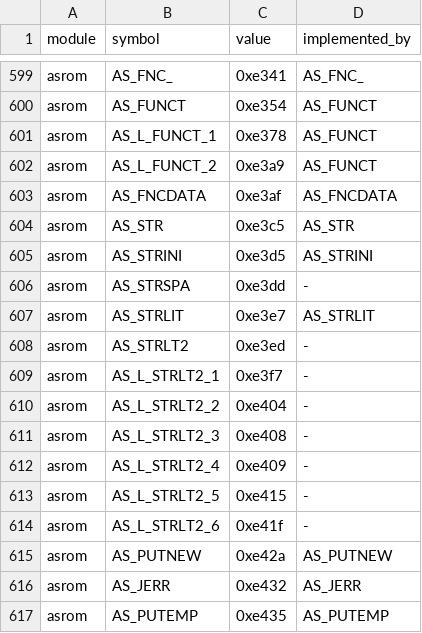
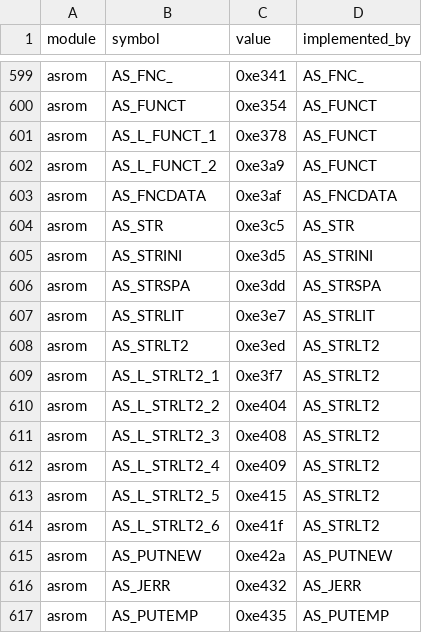
Before and after one commit to khmseu/ApplesoftNG, a TSV file: docs/symbol-implementation-map.tsv, drawn as a sheet; only a part is shown, gaps mark what is left out.

```diff
--- a/docs/symbol-implementation-map.tsv
+++ b/docs/symbol-implementation-map.tsv
@@ -605,11 +605,11 @@ asrom	AS_STR	0xe3c5	AS_STR
 asrom	AS_STRINI	0xe3d5	AS_STRINI
-asrom	AS_STRSPA	0xe3dd	-
+asrom	AS_STRSPA	0xe3dd	AS_STRSPA
 asrom	AS_STRLIT	0xe3e7	AS_STRLIT
-asrom	AS_STRLT2	0xe3ed	-
-asrom	AS_L_STRLT2_1	0xe3f7	-
-asrom	AS_L_STRLT2_2	0xe404	-
-asrom	AS_L_STRLT2_3	0xe408	-
-asrom	AS_L_STRLT2_4	0xe409	-
-asrom	AS_L_STRLT2_5	0xe415	-
-asrom	AS_L_STRLT2_6	0xe41f	-
+asrom	AS_STRLT2	0xe3ed	AS_STRLT2
+asrom	AS_L_STRLT2_1	0xe3f7	AS_STRLT2
+asrom	AS_L_STRLT2_2	0xe404	AS_STRLT2
+asrom	AS_L_STRLT2_3	0xe408	AS_STRLT2
+asrom	AS_L_STRLT2_4	0xe409	AS_STRLT2
+asrom	AS_L_STRLT2_5	0xe415	AS_STRLT2
+asrom	AS_L_STRLT2_6	0xe41f	AS_STRLT2
 asrom	AS_PUTNEW	0xe42a	AS_PUTNEW
```
Also changed, not shown: docs/symbol-implementation-map-claims.tsv, 2 other files.
